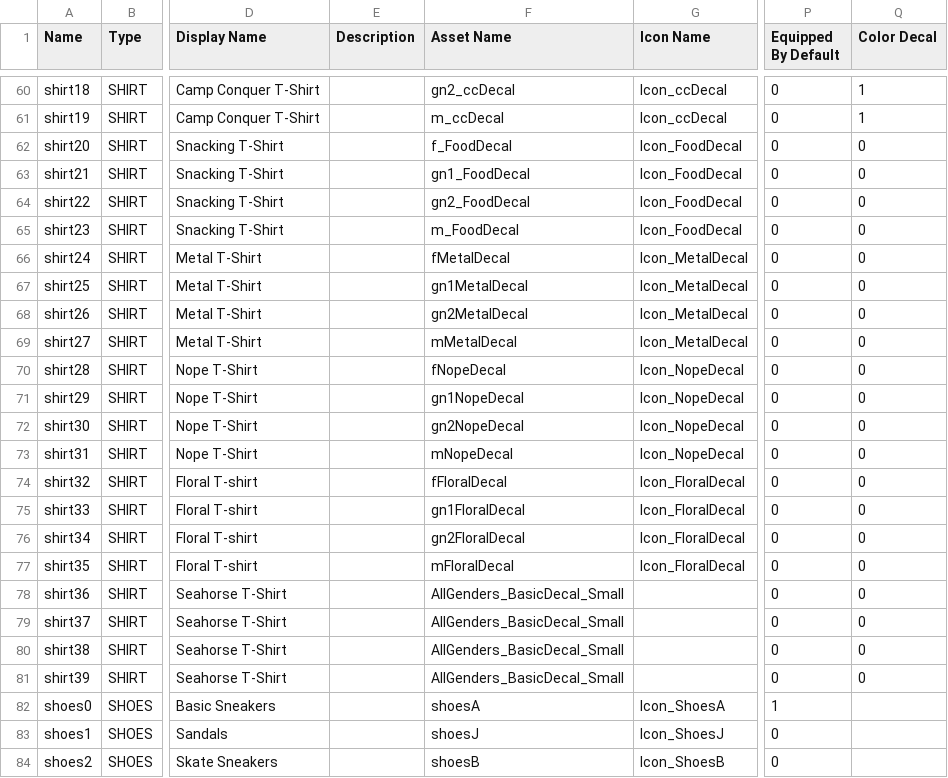
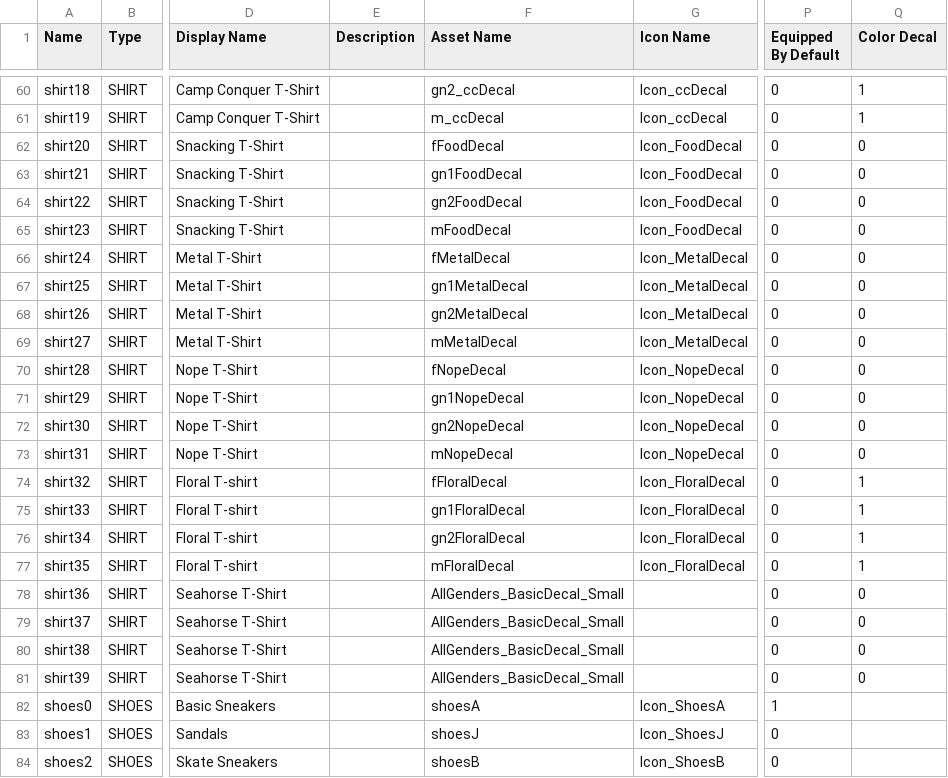
Before and after one commit to mattbrand/campconquer, a CSV file: db/gear.csv, drawn as a sheet; only a part is shown, gaps mark what is left out; the diff names each change by its address in the sheet, - before the commit and + after, or states it on an @@ line.

Commit message:
new gear with colored floral shirts

```diff
--- a/db/gear.csv
+++ b/db/gear.csv
-F62 (Asset Name): f_FoodDecal
+F62 (Asset Name): fFoodDecal
-F63 (Asset Name): gn1_FoodDecal
+F63 (Asset Name): gn1FoodDecal
-F64 (Asset Name): gn2_FoodDecal
+F64 (Asset Name): gn2FoodDecal
-F65 (Asset Name): m_FoodDecal
+F65 (Asset Name): mFoodDecal
-Q74:Q77 (Color Decal): 0
+Q74:Q77 (Color Decal): 1
```
